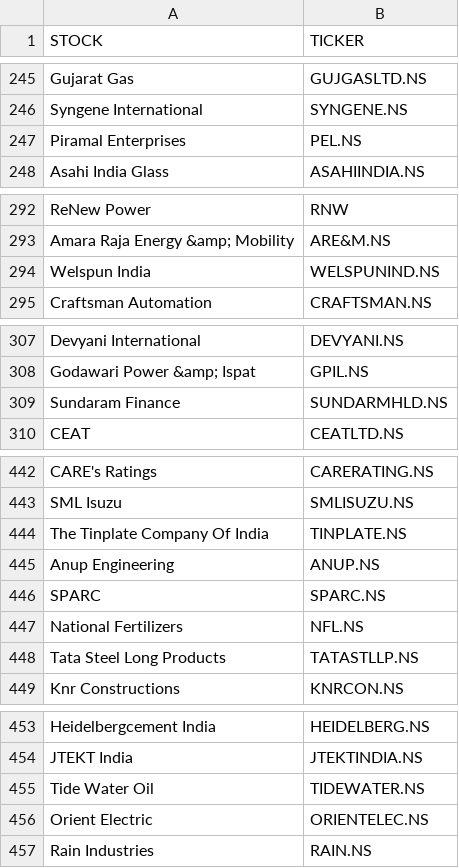
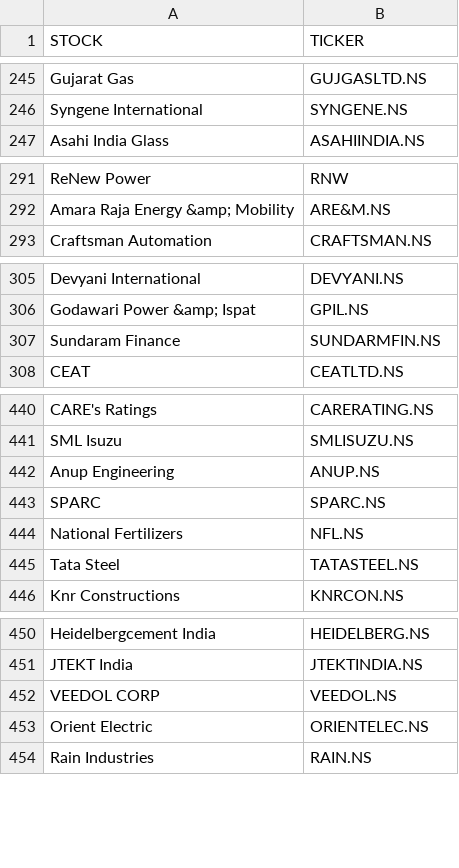
Before and after one commit to rajput4397/STOCK, a CSV file: hello.csv, drawn as a sheet; only a part is shown, gaps mark what is left out; the diff covers the shown part only.

Commit message:
hi

```diff
--- a/hello.csv
+++ b/hello.csv
@@ -246,3 +246,2 @@ Gujarat Gas,GUJGASLTD.NS
 Syngene International,SYNGENE.NS
-Piramal Enterprises,PEL.NS
 Asahi India Glass,ASAHIINDIA.NS
@@ -294,3 +293,2 @@ ReNew Power,RNW
 Amara Raja Energy &amp; Mobility,ARE&M.NS
-Welspun India,WELSPUNIND.NS
 Craftsman Automation,CRAFTSMAN.NS
@@ -309,3 +307,3 @@ Devyani International,DEVYANI.NS
 Godawari Power &amp; Ispat,GPIL.NS
-Sundaram Finance,SUNDARMHLD.NS
+Sundaram Finance,SUNDARMFIN.NS
 CEAT,CEATLTD.NS
@@ -444,3 +442,2 @@ CARE's Ratings,CARERATING.NS
 SML Isuzu,SMLISUZU.NS
-The Tinplate Company Of India,TINPLATE.NS
 Anup Engineering,ANUP.NS
@@ -448,3 +445,3 @@ SPARC,SPARC.NS
 National Fertilizers,NFL.NS
-Tata Steel Long Products,TATASTLLP.NS
+Tata Steel ,TATASTEEL.NS
 Knr Constructions,KNRCON.NS
@@ -455,3 +452,3 @@ Heidelbergcement India,HEIDELBERG.NS
 JTEKT India,JTEKTINDIA.NS
-Tide Water Oil,TIDEWATER.NS
+VEEDOL CORP,VEEDOL.NS
 Orient Electric,ORIENTELEC.NS
```
Also changed, not shown: 2 edited cells elsewhere in this file.
